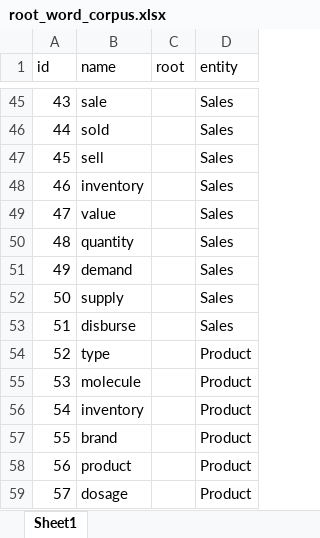
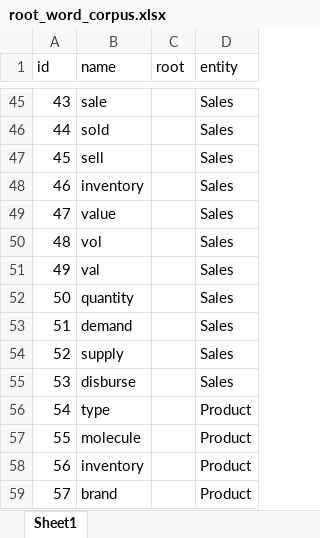
Before and after one commit to AumPandya95/nlp_playground, an Excel workbook: data/root_word_corpus.xlsx, sheet Sheet1, drawn as a sheet; only a part is shown, gaps mark what is left out; the shorter side is filled out with more unchanged rows; values as stored, in another font and other column widths than the file's, no borders; charts and pictures not drawn; addresses are those after the commit; the diff names each change by its address in the sheet, - before the commit and + after, or states it on an @@ line.

Commit message:
Update: Added val, vol entity mappings

```diff
--- a/data/root_word_corpus.xlsx (sheet Sheet1)
+++ b/data/root_word_corpus.xlsx (sheet Sheet1)
+row 50: 48 | vol |  | Sales
+row 51: 49 | val |  | Sales
@@ column A (id) renumbered from row 52 down @@
```
